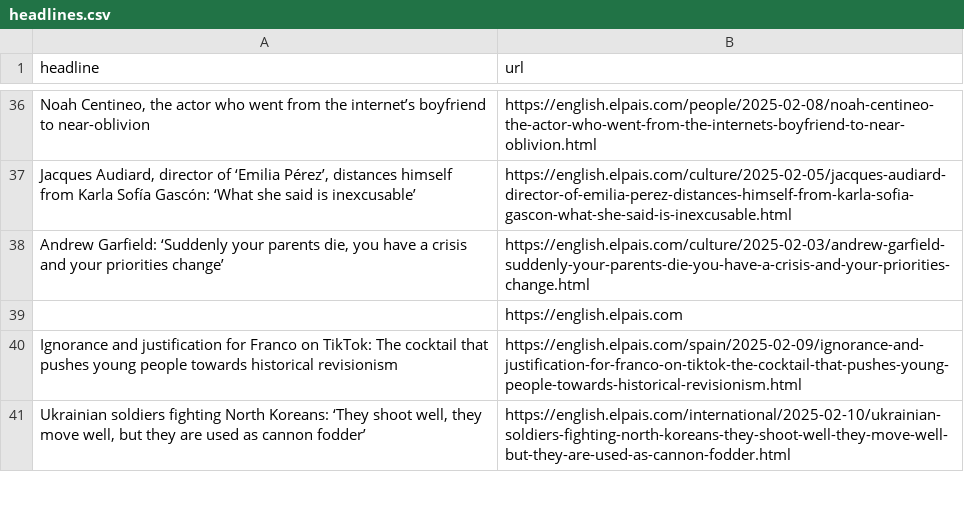
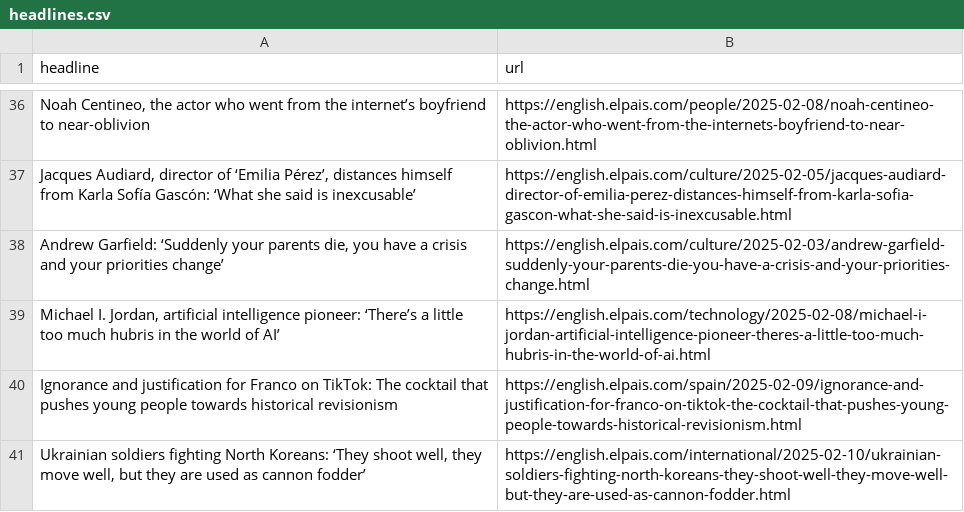
Before and after one commit to adiel3/el-pais-autoscraper, a CSV file: headlines.csv, drawn as a sheet; only a part is shown, gaps mark what is left out; removed rows and columns are numbered as before the commit, all else as after; the diff names each change by its address in the sheet, - before the commit and + after, or states it on an @@ line.

```diff
--- a/headlines.csv
+++ b/headlines.csv
-row 39:  | https://english.elpais.com
+row 39: Michael I. Jordan, artificial intelligence pioneer: ‘There’s a little too much hubris in the world of AI’ | https://english.elpais.com/technology/2025-02-08/michael-i-jordan-artificial-intelligence-pioneer-theres-a-little-too-much-hubris-in-the-world-of-ai.html
```
